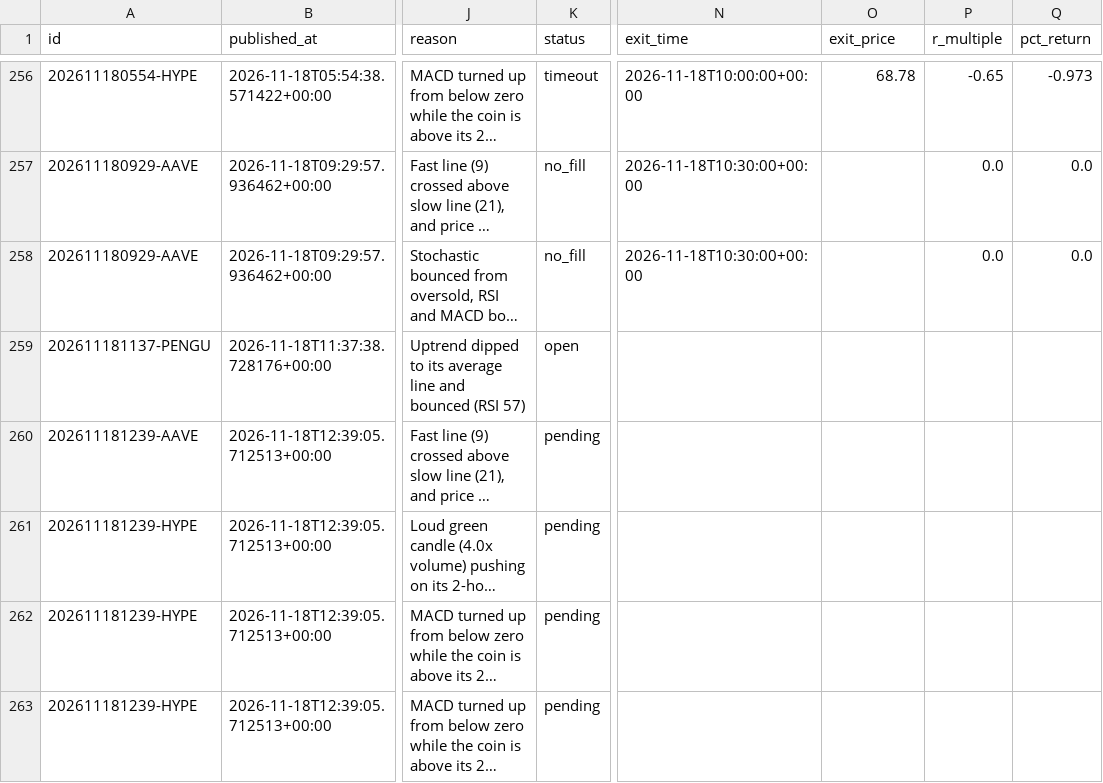
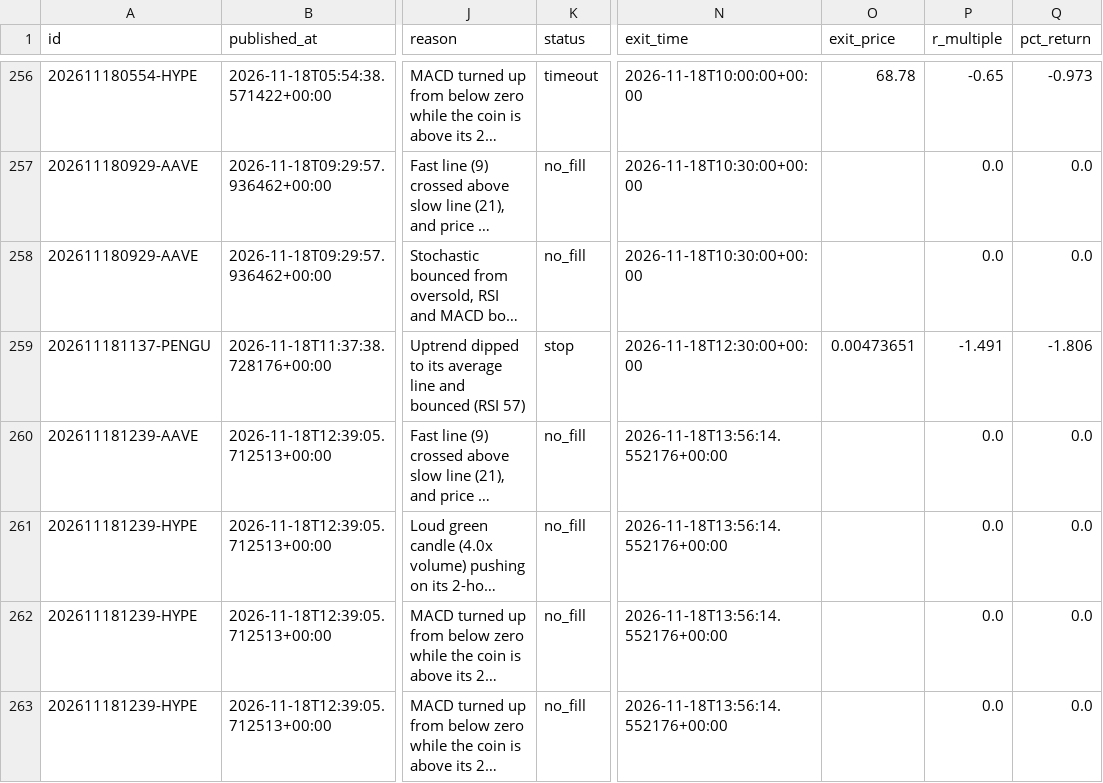
Before and after one commit to tauhid97/Crypto-Boss, a CSV file: data/signals.csv, drawn as a sheet; only a part is shown, gaps mark what is left out; long unchanged cells end in …; the diff names each change by its address in the sheet, - before the commit and + after, or states it on an @@ line.

```diff
--- a/data/signals.csv
+++ b/data/signals.csv
-K259 (status): open
+K259 (status): stop
-N259 (exit_time): (empty)
+N259 (exit_time): 2026-11-18T12:30:00+00:00
-O259 (exit_price): (empty)
+O259 (exit_price): 0.00473651
-P259 (r_multiple): (empty)
+P259 (r_multiple): -1.491
-Q259 (pct_return): (empty)
+Q259 (pct_return): -1.806
-K260:K263 (status): pending
+K260:K263 (status): no_fill
-N260:N263 (exit_time): (empty)
+N260:N263 (exit_time): 2026-11-18T13:56:14.552176+00:00
-P260:P263 (r_multiple): (empty)
+P260:P263 (r_multiple): 0.0
-Q260:Q263 (pct_return): (empty)
+Q260:Q263 (pct_return): 0.0
```
Also changed, not shown: 1 other file.
